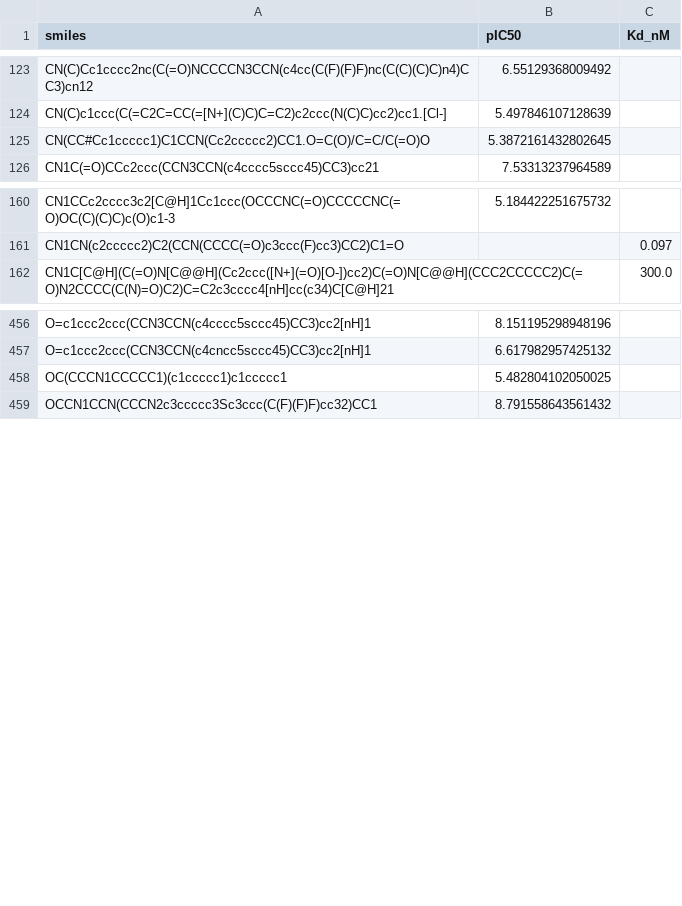
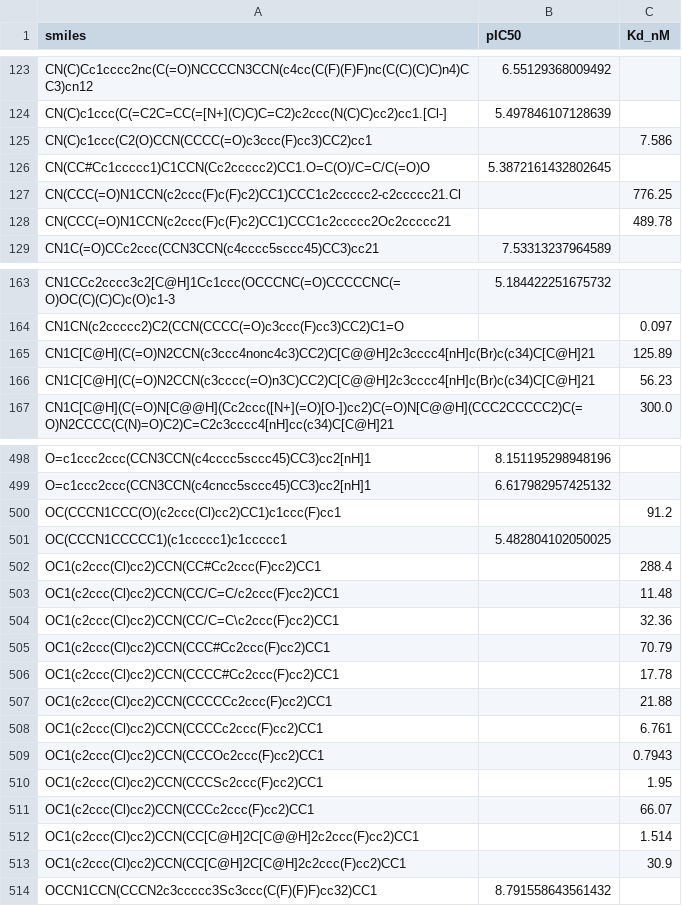
Before and after one commit to Maghanu/ACMDD_D2_Receptor, a CSV file: data/DopamineD2_combined.csv, drawn as a sheet; only a part is shown, gaps mark what is left out; the diff covers the shown part only.

```diff
--- a/data/DopamineD2_combined.csv
+++ b/data/DopamineD2_combined.csv
@@ -124,3 +124,6 @@ CN(C)Cc1cccc2nc(C(=O)NCCCCN3CCN(c4cc(C(F)(F)F)nc(C(C)(C)C)n4)CC3)cn12,6.55129368
 CN(C)c1ccc(C(=C2C=CC(=[N+](C)C)C=C2)c2ccc(N(C)C)cc2)cc1.[Cl-],5.497846107128639,
+CN(C)c1ccc(C2(O)CCN(CCCC(=O)c3ccc(F)cc3)CC2)cc1,,7.586
 CN(CC#Cc1ccccc1)C1CCN(Cc2ccccc2)CC1.O=C(O)/C=C/C(=O)O,5.3872161432802645,
+CN(CCC(=O)N1CCN(c2ccc(F)c(F)c2)CC1)CCC1c2ccccc2-c2ccccc21.Cl,,776.25
+CN(CCC(=O)N1CCN(c2ccc(F)c(F)c2)CC1)CCC1c2ccccc2Oc2ccccc21,,489.78
 CN1C(=O)CCc2ccc(CCN3CCN(c4cccc5sccc45)CC3)cc21,7.53313237964589,
@@ -161,2 +164,4 @@ CN1CCc2cccc3c2[C@H]1Cc1ccc(OCCCNC(=O)CCCCCNC(=O)OC(C)(C)C)c(O)c1-3,5.18442225167
 CN1CN(c2ccccc2)C2(CCN(CCCC(=O)c3ccc(F)cc3)CC2)C1=O,,0.097
+CN1C[C@H](C(=O)N2CCN(c3ccc4nonc4c3)CC2)C[C@@H]2c3cccc4[nH]c(Br)c(c34)C[C@H]21,,125.89
+CN1C[C@H](C(=O)N2CCN(c3cccc(=O)n3C)CC2)C[C@@H]2c3cccc4[nH]c(Br)c(c34)C[C@H]21,,56.23
 CN1C[C@H](C(=O)N[C@@H](Cc2ccc([N+](=O)[O-])cc2)C(=O)N[C@@H](CCC2CCCCC2)C(=O)N2CCCC(C(N)=O)C2)C=C2c3cccc4[nH]cc(c34)C[C@H]21,,300.0
@@ -457,3 +499,16 @@ O=c1ccc2ccc(CCN3CCN(c4cccc5sccc45)CC3)cc2[nH]1,8.151195298948196,
 O=c1ccc2ccc(CCN3CCN(c4cncc5sccc45)CC3)cc2[nH]1,6.617982957425132,
+OC(CCCN1CCC(O)(c2ccc(Cl)cc2)CC1)c1ccc(F)cc1,,91.2
 OC(CCCN1CCCCC1)(c1ccccc1)c1ccccc1,5.482804102050025,
+OC1(c2ccc(Cl)cc2)CCN(CC#Cc2ccc(F)cc2)CC1,,288.4
+OC1(c2ccc(Cl)cc2)CCN(CC/C=C/c2ccc(F)cc2)CC1,,11.48
+OC1(c2ccc(Cl)cc2)CCN(CC/C=C\c2ccc(F)cc2)CC1,,32.36
+OC1(c2ccc(Cl)cc2)CCN(CCC#Cc2ccc(F)cc2)CC1,,70.79
+OC1(c2ccc(Cl)cc2)CCN(CCCC#Cc2ccc(F)cc2)CC1,,17.78
+OC1(c2ccc(Cl)cc2)CCN(CCCCCc2ccc(F)cc2)CC1,,21.88
+OC1(c2ccc(Cl)cc2)CCN(CCCCc2ccc(F)cc2)CC1,,6.761
+OC1(c2ccc(Cl)cc2)CCN(CCCOc2ccc(F)cc2)CC1,,0.7943
+OC1(c2ccc(Cl)cc2)CCN(CCCSc2ccc(F)cc2)CC1,,1.95
+OC1(c2ccc(Cl)cc2)CCN(CCCc2ccc(F)cc2)CC1,,66.07
+OC1(c2ccc(Cl)cc2)CCN(CC[C@H]2C[C@@H]2c2ccc(F)cc2)CC1,,1.514
+OC1(c2ccc(Cl)cc2)CCN(CC[C@H]2C[C@H]2c2ccc(F)cc2)CC1,,30.9
 OCCN1CCN(CCCN2c3ccccc3Sc3ccc(C(F)(F)F)cc32)CC1,8.791558643561432,
```
Also changed, not shown: 37 added rows and 2 edited cells elsewhere in this file, 26 other files.
